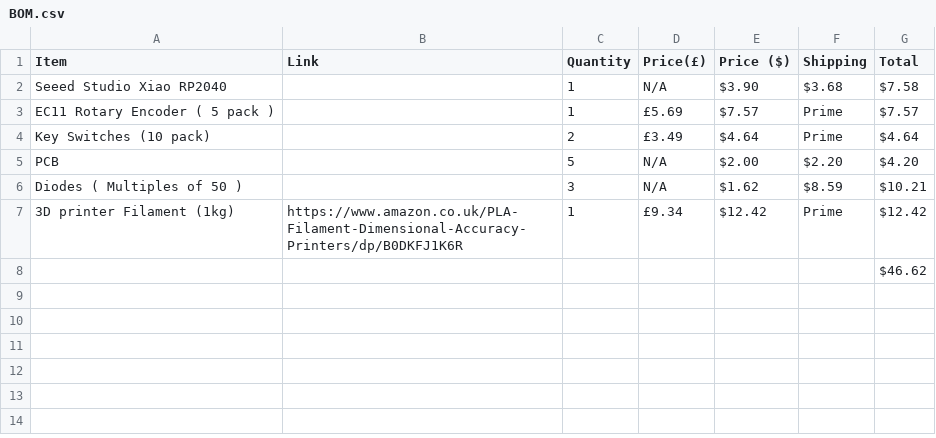
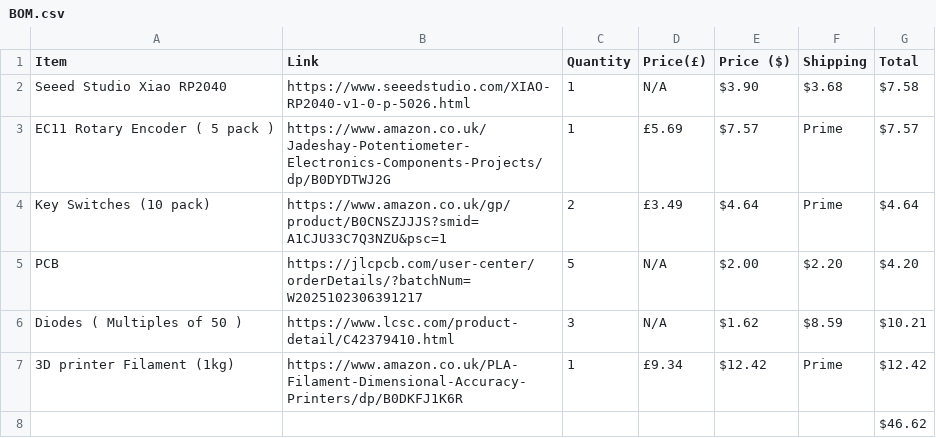
Before and after one commit to Acidicts/Keypad, a CSV file: BOM.csv, drawn as a sheet.

Commit message:
Update BOM.csv

```diff
--- a/BOM.csv
+++ b/BOM.csv
@@ -1,7 +1,7 @@
 Item,Link,Quantity,Price(£),Price ($),Shipping,Total
-Seeed Studio Xiao RP2040,,1, N/A , $3.90 , $3.68 , $7.58
-EC11 Rotary Encoder ( 5 pack ),,1, £5.69 , $7.57 , Prime , $7.57
-Key Switches (10 pack),,2, £3.49 , $4.64 , Prime , $4.64
-PCB,,5, N/A , $2.00 , $2.20 , $4.20
-Diodes ( Multiples of 50 ),,3, N/A , $1.62 , $8.59 , $10.21
+Seeed Studio Xiao RP2040,https://www.seeedstudio.com/XIAO-RP2040-v1-0-p-5026.html,1, N/A , $3.90 , $3.68 , $7.58
+EC11 Rotary Encoder ( 5 pack ),https://www.amazon.co.uk/Jadeshay-Potentiometer-Electronics-Components-Projects/dp/B0DYDTWJ2G,1, £5.69 , $7.57 , Prime , $7.57
+Key Switches (10 pack),https://www.amazon.co.uk/gp/product/B0CNSZJJJS?smid=A1CJU33C7Q3NZU&psc=1,2, £3.49 , $4.64 , Prime , $4.64
+PCB,https://jlcpcb.com/user-center/orderDetails/?batchNum=W2025102306391217,5, N/A , $2.00 , $2.20 , $4.20
+Diodes ( Multiples of 50 ),https://www.lcsc.com/product-detail/C42379410.html,3, N/A , $1.62 , $8.59 , $10.21
 3D printer Filament (1kg),https://www.amazon.co.uk/PLA-Filament-Dimensional-Accuracy-Printers/dp/B0DKFJ1K6R,1, £9.34 , $12.42 , Prime , $12.42
```
